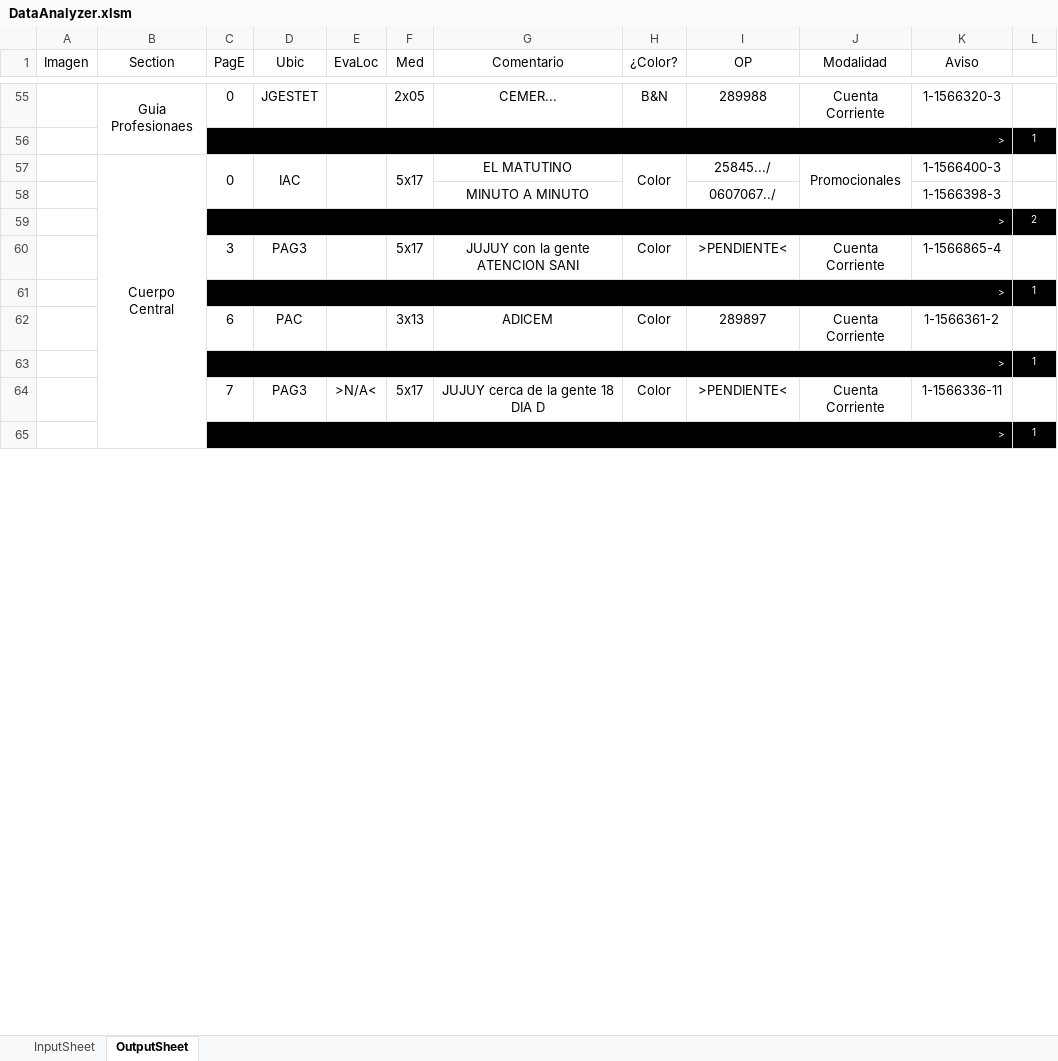
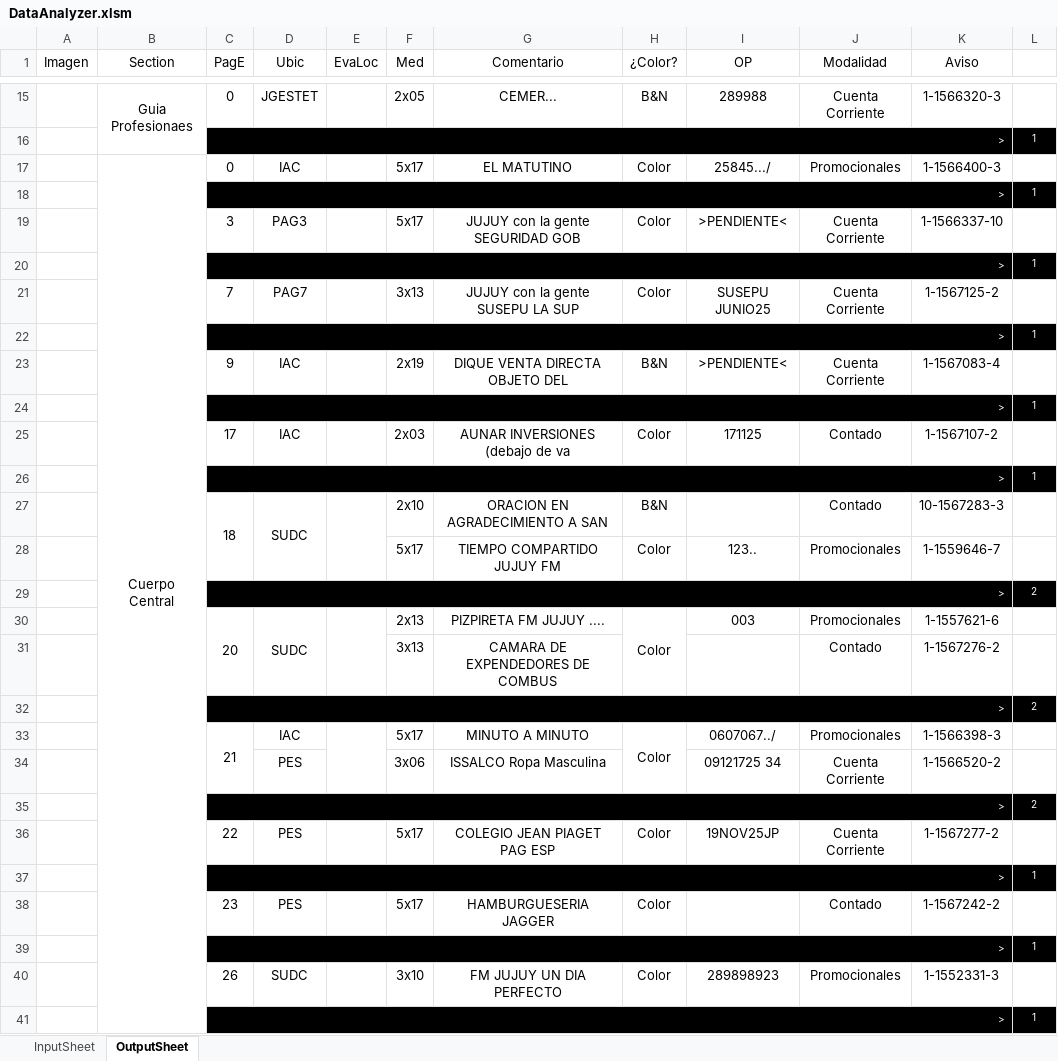
Before and after one commit to zherar7ordoya/msoffice-excel-vba, an Excel workbook: DataAnalyzer.xlsm, sheet OutputSheet, drawn as a sheet; only a part is shown, gaps mark what is left out; values as stored, in another font and other column widths than the file's, no borders; conditional formats not drawn; removed rows and columns are numbered as before the commit, all else as after; the diff covers the shown part only; the diff names each change by its address in the sheet, - before the commit and + after, or states it on an @@ line.

```diff
--- a/DataAnalyzer.xlsm (sheet OutputSheet)
+++ b/DataAnalyzer.xlsm (sheet OutputSheet)
-B57:B77 merged
+B17:B49 merged
-C57:C58 merged
-D57:D58 merged
-E57:E58 merged
-F57:F58 merged
-H57:H58 merged
-J57:J58 merged
-row 58:  |  |  |  |  |  | MINUTO A MINUTO |  | 0607067../ |  | 1-1566398-3 | 1
@@ row 13 moved to row 18: > @@
+row 19:  |  | 3 | PAG3 |  | 5x17 | JUJUY con la gente SEGURIDAD GOB | Color | >PENDIENTE< | Cuenta Corriente | 1-1566337-10 | 1
@@ row 25 moved to row 20: > @@
+row 21:  |  | 7 | PAG7 |  | 3x13 | JUJUY con la gente SUSEPU LA SUP | Color | SUSEPU JUNIO25 | Cuenta Corriente | 1-1567125-2 | 1
@@ row 30 moved to row 22: > @@
+row 23:  |  | 9 | IAC |  | 2x19 | DIQUE VENTA DIRECTA OBJETO DEL | B&N | >PENDIENTE< | Cuenta Corriente | 1-1567083-4 | 1
@@ row 32 moved to row 24: > @@
+row 25:  |  | 17 | IAC |  | 2x03 | AUNAR INVERSIONES (debajo de va | Color | 171125 | Contado | 1-1567107-2 | 1
@@ row 37 moved to row 26: > @@
+row 27:  |  | 18 | SUDC |  | 2x10 | ORACION EN AGRADECIMIENTO A SAN | B&N |  | Contado | 10-1567283-3 | 1
+row 28:  |  |  |  |  | 5x17 | TIEMPO COMPARTIDO JUJUY FM | Color | 123.. | Promocionales | 1-1559646-7 | 1
-row 60:  |  | 3 | PAG3 |  | 5x17 | JUJUY con la gente ATENCION SANI | Color | >PENDIENTE< | Cuenta Corriente | 1-1566865-4 | 1
+row 30:  |  | 20 | SUDC |  | 2x13 | PIZPIRETA FM JUJUY .... | Color | 003 | Promocionales | 1-1557621-6 | 1
+row 31:  |  |  |  |  | 3x13 | CAMARA DE EXPENDEDORES DE COMBUS |  |  | Contado | 1-1567276-2 | 1
@@ row 19 moved to row 32: > @@
+row 33:  |  | 21 | IAC |  | 5x17 | MINUTO A MINUTO | Color | 0607067../ | Promocionales | 1-1566398-3 | 1
+row 34:  |  |  | PES |  | 3x06 | ISSALCO Ropa Masculina |  | 09121725 34 | Cuenta Corriente | 1-1566520-2 | 1
@@ row 28 moved to row 35: > @@
+row 36:  |  | 22 | PES |  | 5x17 | COLEGIO JEAN PIAGET PAG ESP | Color | 19NOV25JP | Cuenta Corriente | 1-1567277-2 | 1
-row 62:  |  | 6 | PAC |  | 3x13 | ADICEM | Color | 289897 | Cuenta Corriente | 1-1566361-2 | 1
+row 38:  |  | 23 | PES |  | 5x17 | HAMBURGUESERIA JAGGER | Color |  | Contado | 1-1567242-2 | 1
-row 64:  |  | 7 | PAG3 | >N/A< | 5x17 | JUJUY cerca de la gente 18 DIA D | Color | >PENDIENTE< | Cuenta Corriente | 1-1566336-11 | 1
+row 40:  |  | 26 | SUDC |  | 3x10 | FM JUJUY UN DIA PERFECTO | Color | 289898923 | Promocionales | 1-1552331-3 | 1
```
Also changed, not shown: 6 added rows, 45 removed rows and 2 edited cells elsewhere in this sheet, hidden cells.
